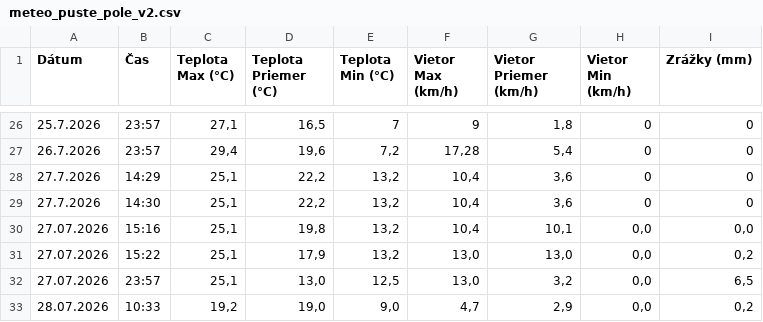
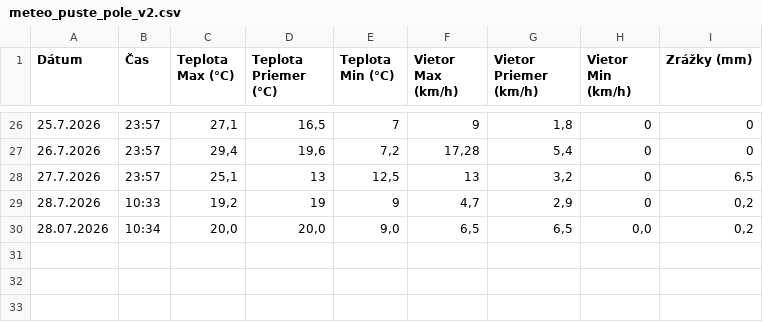
Before and after one commit to dafecko/Puste_Pole_Meteo, a CSV file: meteo_puste_pole_v2.csv, drawn as a sheet; only a part is shown, gaps mark what is left out.

Commit message:
Automated daily meteo update

```diff
--- a/meteo_puste_pole_v2.csv
+++ b/meteo_puste_pole_v2.csv
@@ -27,7 +27,4 @@
 26.7.2026;23:57;29,4;19,6;7,2;17,28;5,4;0;0
-27.7.2026;14:29;25,1;22,2;13,2;10,4;3,6;0;0
-27.7.2026;14:30;25,1;22,2;13,2;10,4;3,6;0;0
-27.07.2026;15:16;25,1;19,8;13,2;10,4;10,1;0,0;0,0
-27.07.2026;15:22;25,1;17,9;13,2;13,0;13,0;0,0;0,2
-27.07.2026;23:57;25,1;13,0;12,5;13,0;3,2;0,0;6,5
-28.07.2026;10:33;19,2;19,0;9,0;4,7;2,9;0,0;0,2
+27.7.2026;23:57;25,1;13;12,5;13;3,2;0;6,5
+28.7.2026;10:33;19,2;19;9;4,7;2,9;0;0,2
+28.07.2026;10:34;20,0;20,0;9,0;6,5;6,5;0,0;0,2
```
